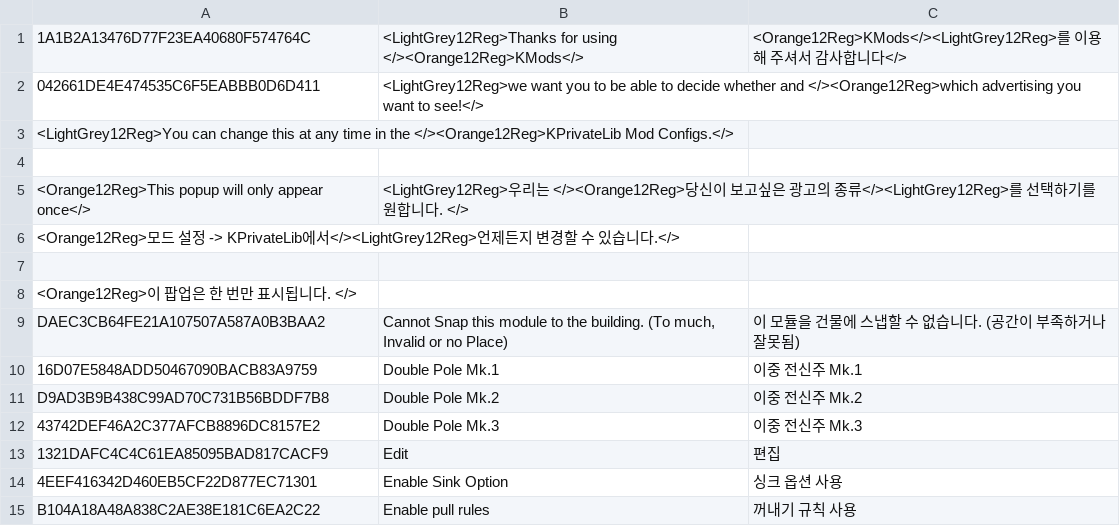
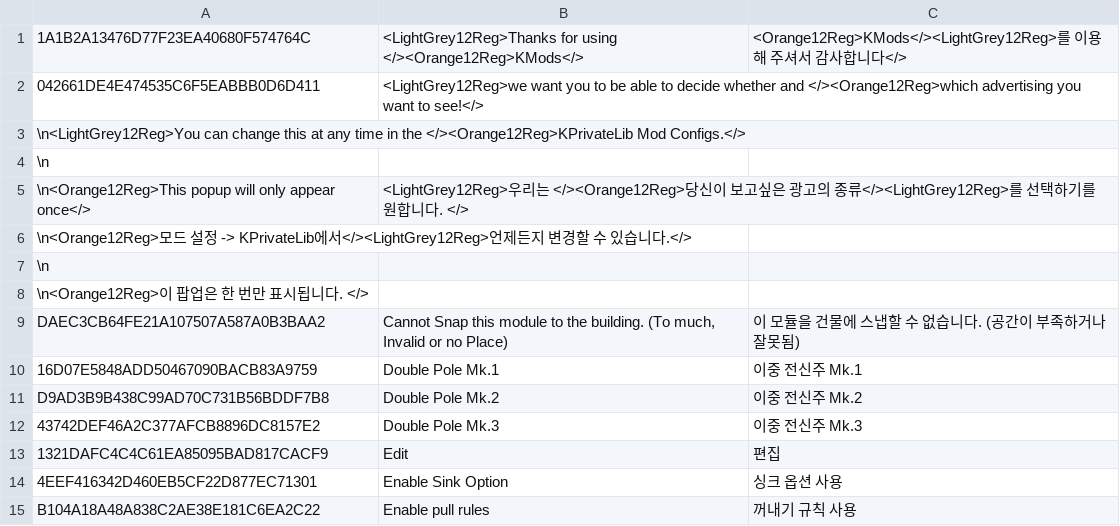
Before and after one commit to Polar-Zero/SatisfactoryPlusi18n, a TSV file: Localization/ko/KPrivateCodeLib.tsv, drawn as a sheet; only a part is shown.

```diff
--- a/Localization/ko/KPrivateCodeLib.tsv
+++ b/Localization/ko/KPrivateCodeLib.tsv
@@ -2,8 +2,8 @@
 042661DE4E474535C6F5EABBB0D6D411	<LightGrey12Reg>we want you to be able to decide whether and </><Orange12Reg>which advertising you want to see!</>
-<LightGrey12Reg>You can change this at any time in the </><Orange12Reg>KPrivateLib Mod Configs.</>
-
-<Orange12Reg>This popup will only appear once</>	<LightGrey12Reg>우리는 </><Orange12Reg>당신이 보고싶은 광고의 종류</><LightGrey12Reg>를 선택하기를 원합니다. </>
-<Orange12Reg>모드 설정 -> KPrivateLib에서</><LightGrey12Reg>언제든지 변경할 수 있습니다.</>
-
-<Orange12Reg>이 팝업은 한 번만 표시됩니다. </>
+\n<LightGrey12Reg>You can change this at any time in the </><Orange12Reg>KPrivateLib Mod Configs.</>
+\n
+\n<Orange12Reg>This popup will only appear once</>	<LightGrey12Reg>우리는 </><Orange12Reg>당신이 보고싶은 광고의 종류</><LightGrey12Reg>를 선택하기를 원합니다. </>
+\n<Orange12Reg>모드 설정 -> KPrivateLib에서</><LightGrey12Reg>언제든지 변경할 수 있습니다.</>
+\n
+\n<Orange12Reg>이 팝업은 한 번만 표시됩니다. </>
 DAEC3CB64FE21A107507A587A0B3BAA2	Cannot Snap this module to the building. (To much, Invalid or no Place)	이 모듈을 건물에 스냅할 수 없습니다. (공간이 부족하거나 잘못됨)
```
Also changed, not shown: Localization/ko/FicsitFarming.tsv, Localization/ko/KLib.tsv, 3 other files.
